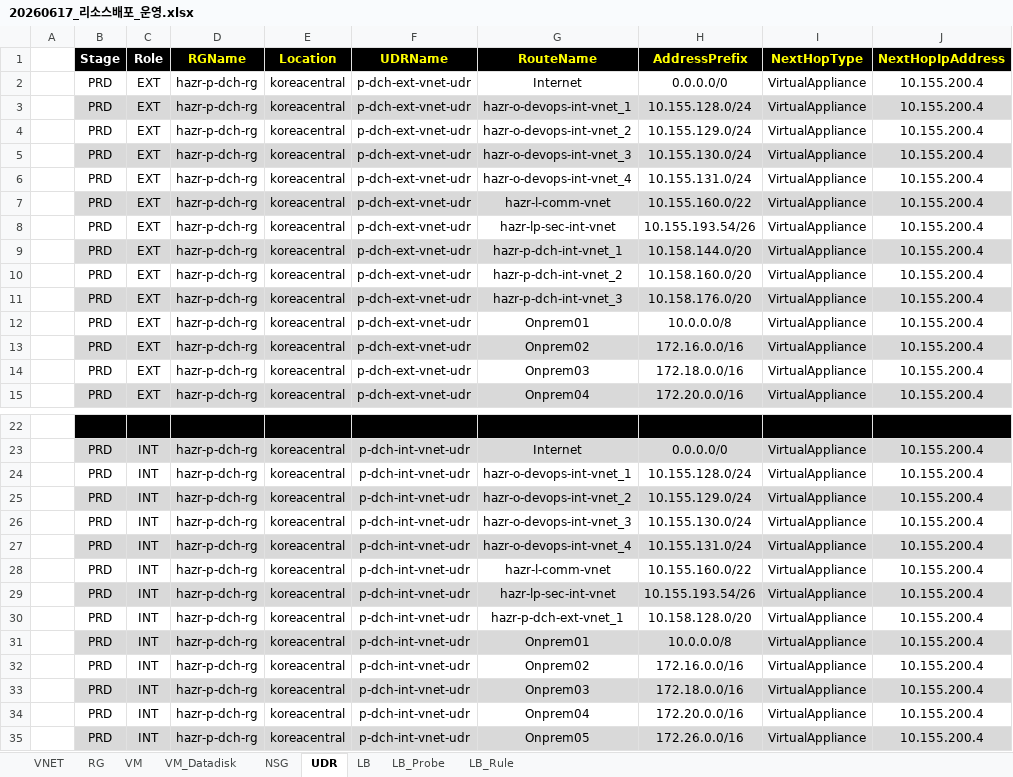
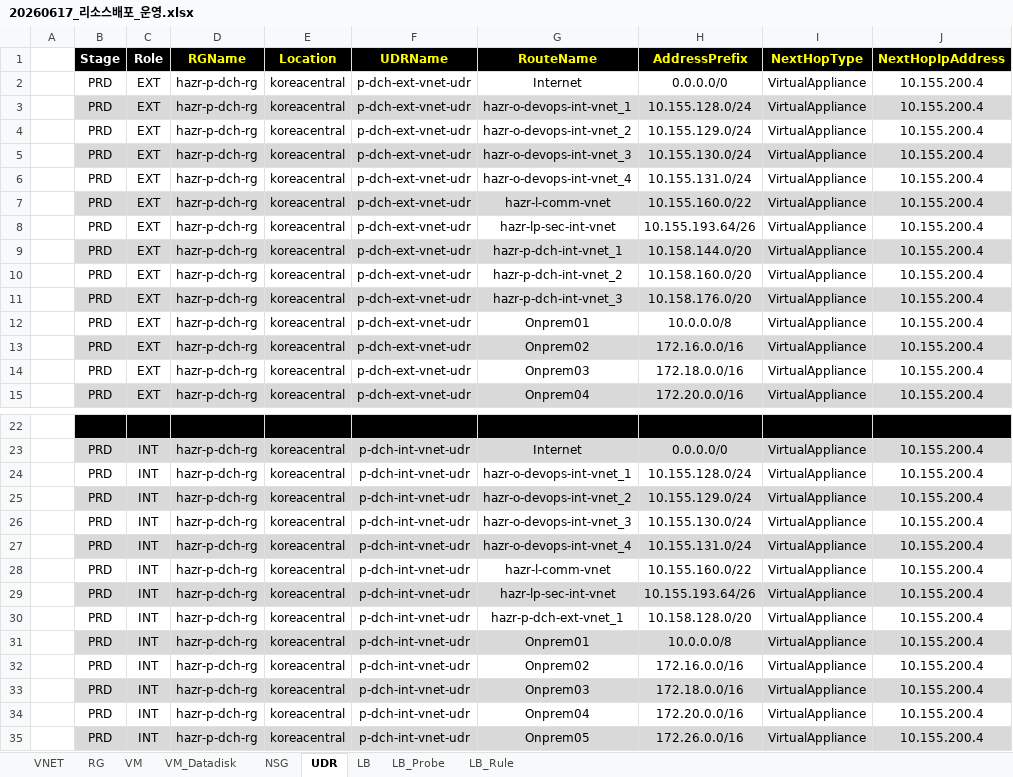
Before and after one commit to skpaek-git/hgi_resourceDeploy, an Excel workbook: 서버정보/20260617_리소스배포_운영.xlsx, sheet UDR, drawn as a sheet; only a part is shown, gaps mark what is left out; values as stored, in another font and other column widths than the file's, no borders; the diff names each change by its address in the sheet, - before the commit and + after, or states it on an @@ line.

```diff
--- a/서버정보/20260617_리소스배포_운영.xlsx (sheet UDR)
+++ b/서버정보/20260617_리소스배포_운영.xlsx (sheet UDR)
-H8 (AddressPrefix): 10.155.193.54/26
+H8 (AddressPrefix): 10.155.193.64/26
-H29 (AddressPrefix): 10.155.193.54/26
+H29 (AddressPrefix): 10.155.193.64/26
```
Also changed, not shown: sheet VM_Datadisk, 1 other file.
